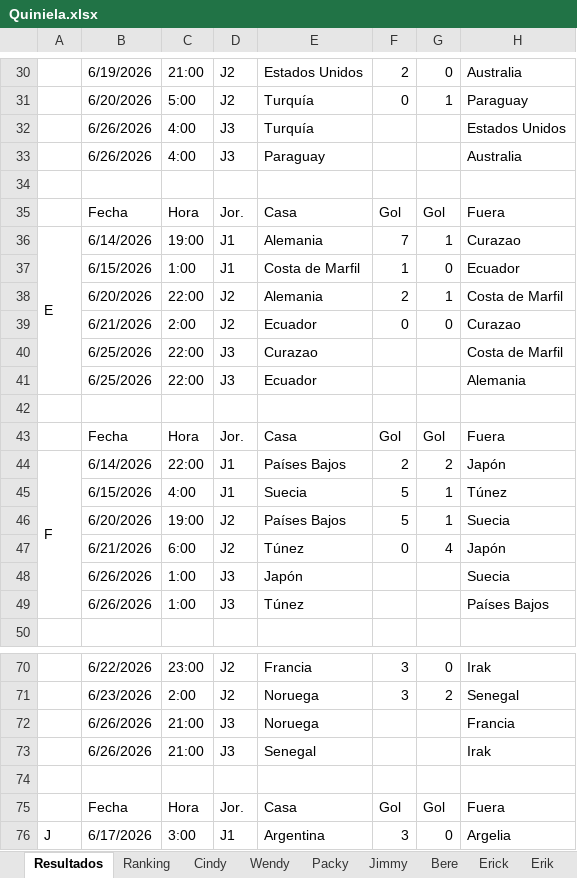
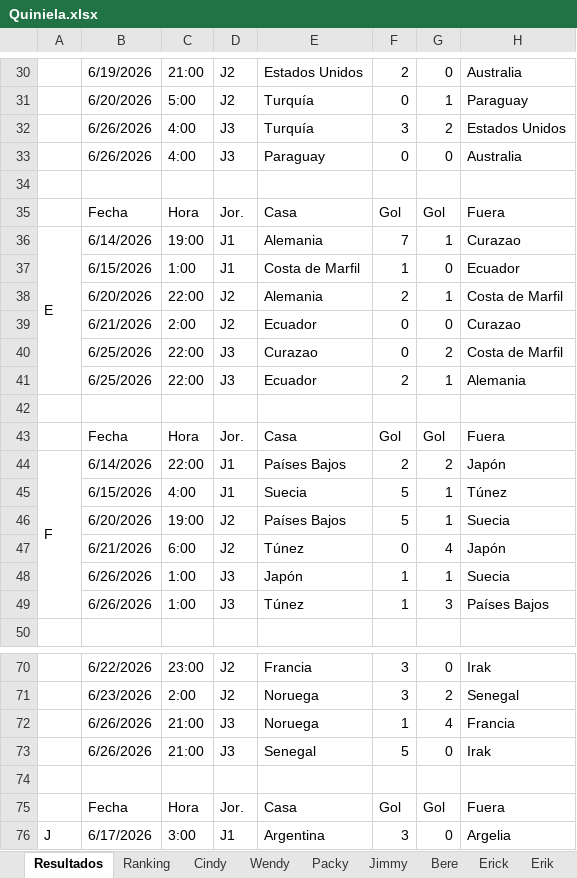
Before and after one commit to CindyAbad27/QuinielaMundialista, an Excel workbook: data/Quiniela.xlsx, sheet Resultados, drawn as a sheet; only a part is shown, gaps mark what is left out; values as stored, in another font and other column widths than the file's, no cell formats; the diff names each change by its address in the sheet, - before the commit and + after, or states it on an @@ line.

```diff
--- a/data/Quiniela.xlsx (sheet Resultados)
+++ b/data/Quiniela.xlsx (sheet Resultados)
-F32: (empty)
+F32: 3
-G32: (empty)
+G32: 2
-F33: (empty)
+F33: 0
-G33: (empty)
+G33: 0
-F40: (empty)
+F40: 0
-G40: (empty)
+G40: 2
-F41: (empty)
+F41: 2
-G41: (empty)
+G41: 1
-F48:F49: (empty)
+F48:F49: 1
-G48: (empty)
+G48: 1
-G49: (empty)
+G49: 3
-F72: (empty)
+F72: 1
-G72: (empty)
+G72: 4
-F73: (empty)
+F73: 5
-G73: (empty)
+G73: 0
```
Also changed, not shown: sheet Ranking, sheet Lennon, sheet Erick, sheet Yulian, sheet Jimmy, sheet Bere, 4 more sheets, cell formats.
